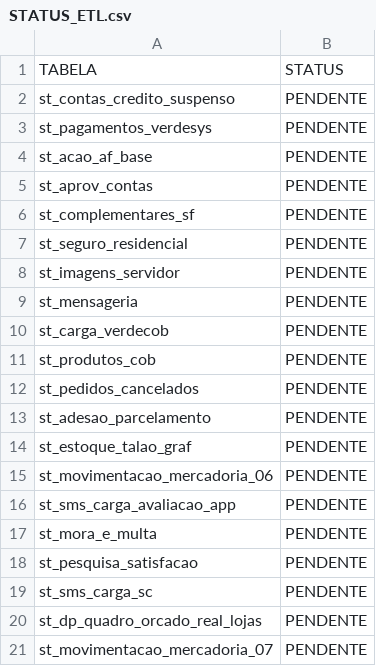
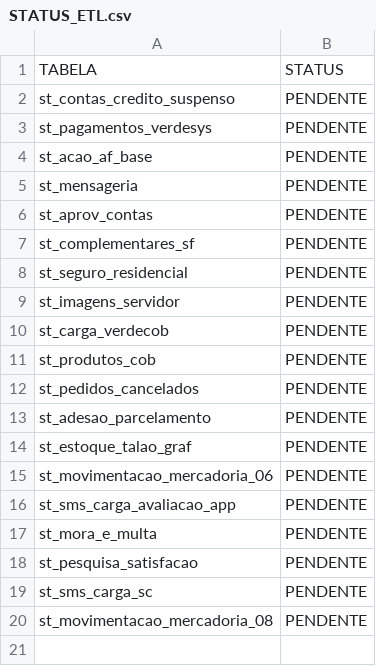
Before and after one commit to lucasely/bot_mis, a CSV file: STATUS_ETL.csv, drawn as a sheet.

```diff
--- a/STATUS_ETL.csv
+++ b/STATUS_ETL.csv
@@ -4,2 +4,3 @@ st_pagamentos_verdesys;PENDENTE
 st_acao_af_base;PENDENTE
+st_mensageria;PENDENTE
 st_aprov_contas;PENDENTE
@@ -8,3 +9,2 @@ st_seguro_residencial;PENDENTE
 st_imagens_servidor;PENDENTE
-st_mensageria;PENDENTE
 st_carga_verdecob;PENDENTE
@@ -19,3 +19,2 @@ st_pesquisa_satisfacao;PENDENTE
 st_sms_carga_sc;PENDENTE
-st_dp_quadro_orcado_real_lojas;PENDENTE
-st_movimentacao_mercadoria_07;PENDENTE
+st_movimentacao_mercadoria_08;PENDENTE
```
Also changed, not shown: verdemis.csv.
